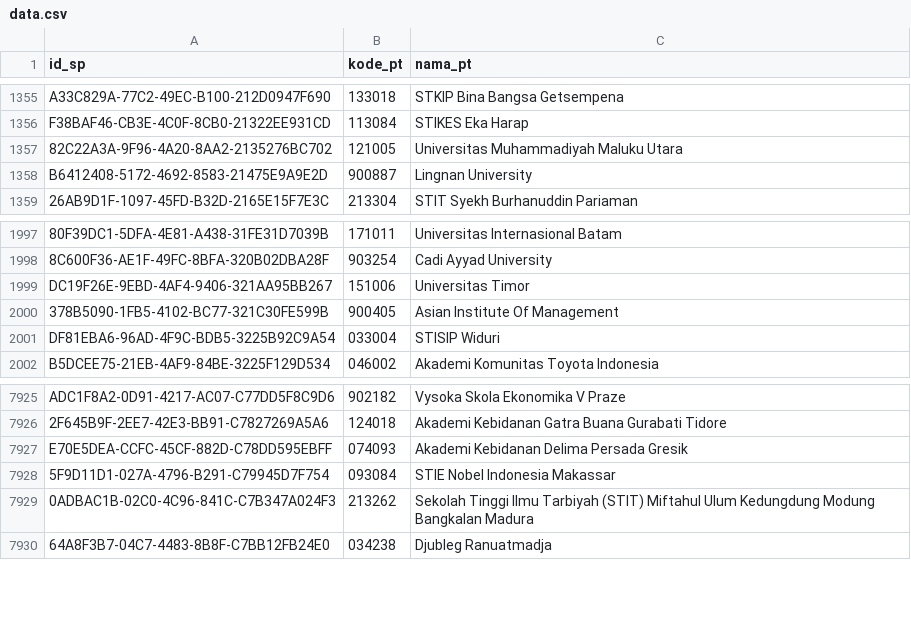
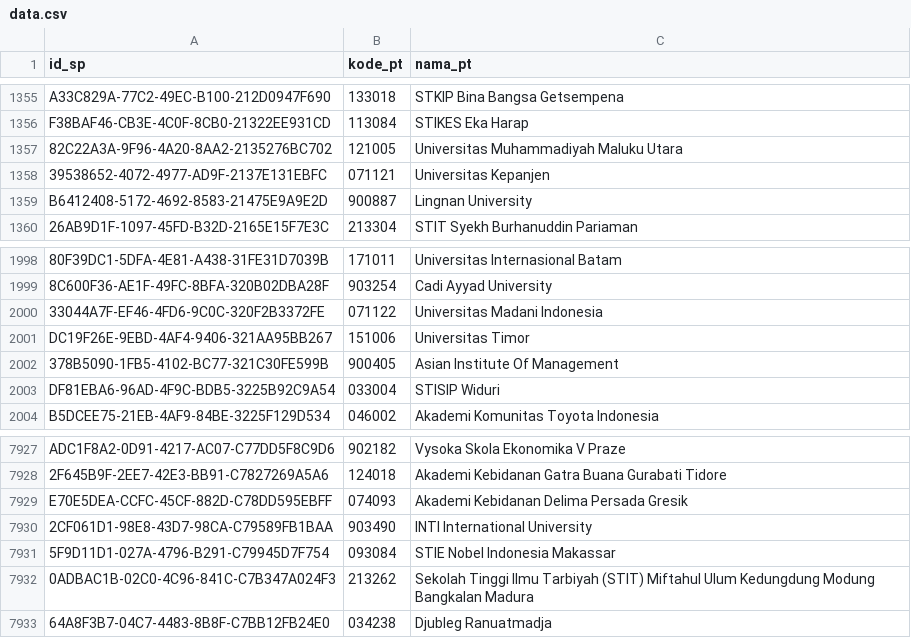
Before and after one commit to mzakiyuddin/daftar-perguruan-tinggi-indonesia, a CSV file: data/data.csv, drawn as a sheet; only a part is shown, gaps mark what is left out; the diff names each change by its address in the sheet, - before the commit and + after, or states it on an @@ line.

```diff
--- a/data/data.csv
+++ b/data/data.csv
+row 1358: 39538652-4072-4977-AD9F-2137E131EBFC | 071121 | Universitas Kepanjen
+row 2000: 33044A7F-EF46-4FD6-9C0C-320F2B3372FE | 071122 | Universitas Madani Indonesia
+row 7930: 2CF061D1-98E8-43D7-98CA-C79589FB1BAA | 903490 | INTI International University
```
Also changed, not shown: 1 other file.
